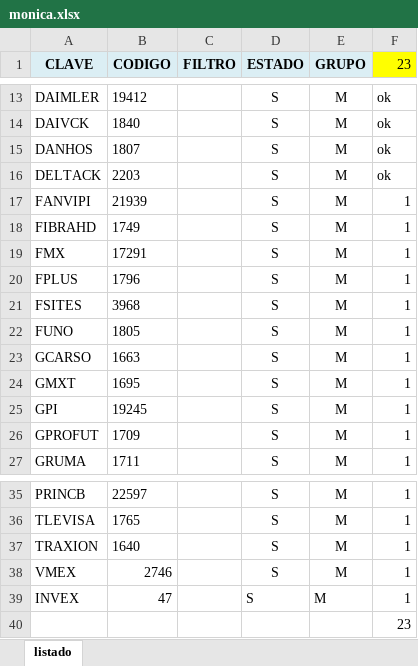
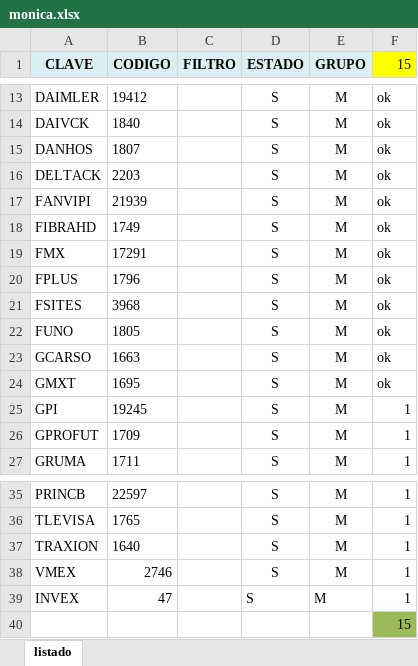
Before and after one commit to SteveCarpio/proy_py_bolsa_mx, an Excel workbook: excel/monica.xlsx, sheet listado, drawn as a sheet; only a part is shown, gaps mark what is left out; values as stored, in another font and other column widths than the file's, no borders; the diff names each change by its address in the sheet, - before the commit and + after, or states it on an @@ line.

Commit message:
excel eventos relevantes

```diff
--- a/excel/monica.xlsx (sheet listado)
+++ b/excel/monica.xlsx (sheet listado)
-F1: 23
+F1: 15
-F17:F24 (15): 1
+F17:F24 (15): ok
-F40 (15): 23
+F40 (15): 15
-F40 fill: none
+F40 fill: #9BBB59
```
Also changed, not shown: 4 other files.
